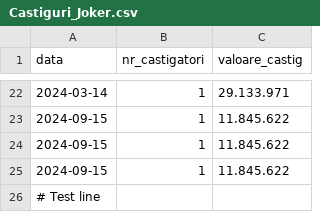
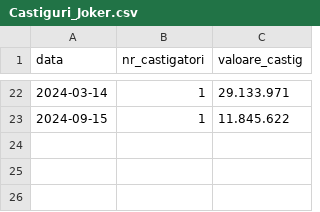
Before and after one commit to LotoRO-AI/loto-ro-data, a CSV file: Castiguri_Joker.csv, drawn as a sheet; only a part is shown, gaps mark what is left out.

Commit message:
revert: anulare modificare de test în Castiguri_Joker.csv

```diff
--- a/Castiguri_Joker.csv
+++ b/Castiguri_Joker.csv
@@ -23,4 +23 @@ data,nr_castigatori,valoare_castig
 2024-09-15,1,11.845.622
-2024-09-15,1,11.845.622
-2024-09-15,1,11.845.622
-# Test line
```
Also changed, not shown: 1 other file.
